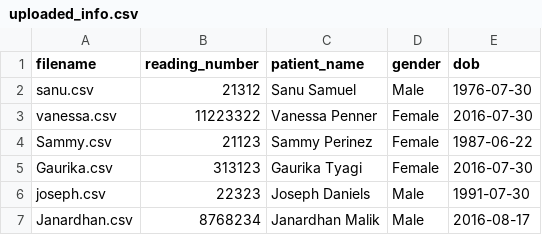
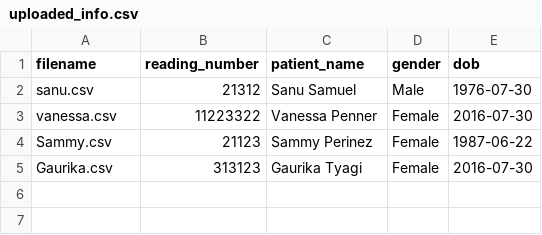
Before and after one commit to gaurikatyagi/HS698, a CSV file: heart_website/static/data/uploaded_info.csv, drawn as a sheet; the diff names each change by its address in the sheet, - before the commit and + after, or states it on an @@ line.

```diff
--- a/heart_website/static/data/uploaded_info.csv
+++ b/heart_website/static/data/uploaded_info.csv
-row 6: joseph.csv | 22323 | Joseph Daniels | Male | 1991-07-30
-row 7: Janardhan.csv | 8768234 | Janardhan Malik | Male | 2016-08-17
```
Also changed, not shown: 4 other files.
